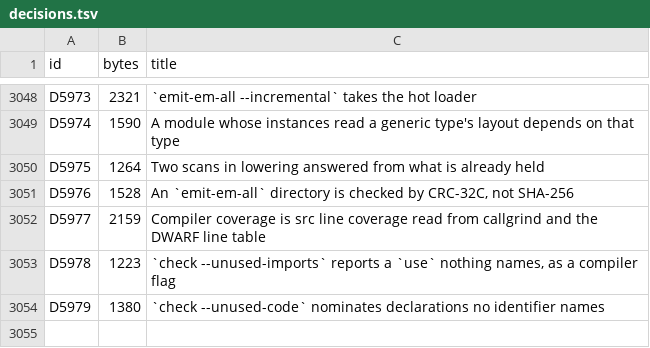
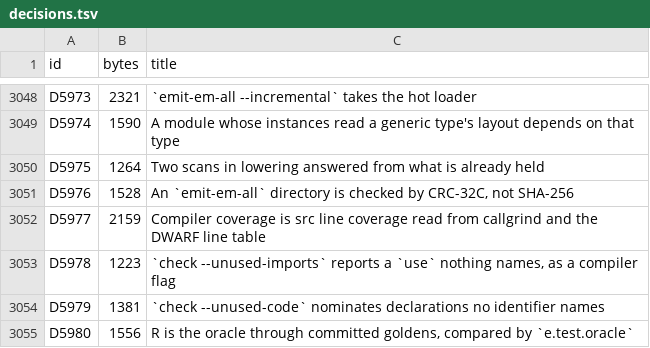
Before and after one commit to nebosa-company/neper, a TSV file: docs/digest/decisions.tsv, drawn as a sheet; only a part is shown, gaps mark what is left out.

```diff
--- a/docs/digest/decisions.tsv
+++ b/docs/digest/decisions.tsv
@@ -3053,2 +3053,3 @@ D5977	2159	Compiler coverage is src line coverage read from callgrind and the DW
 D5978	1223	`check --unused-imports` reports a `use` nothing names, as a compiler flag
-D5979	1380	`check --unused-code` nominates declarations no identifier names
+D5979	1381	`check --unused-code` nominates declarations no identifier names
+D5980	1556	R is the oracle through committed goldens, compared by `e.test.oracle`
```
Also changed, not shown: docs/digest/queue.tsv, 10 other files.
